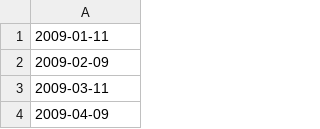
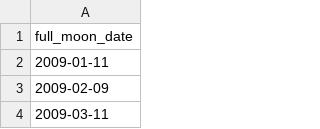
Before and after one commit to itsannhienjoy/airbnb-dbt, a CSV file: seeds/seed_full_moon_dates.csv, drawn as a sheet; only a part is shown; the shorter side is filled out with more unchanged rows.

```diff
--- a/seeds/seed_full_moon_dates.csv
+++ b/seeds/seed_full_moon_dates.csv
@@ -1 +1,2 @@
+full_moon_date
 2009-01-11
```
Also changed, not shown: 2 other files.
